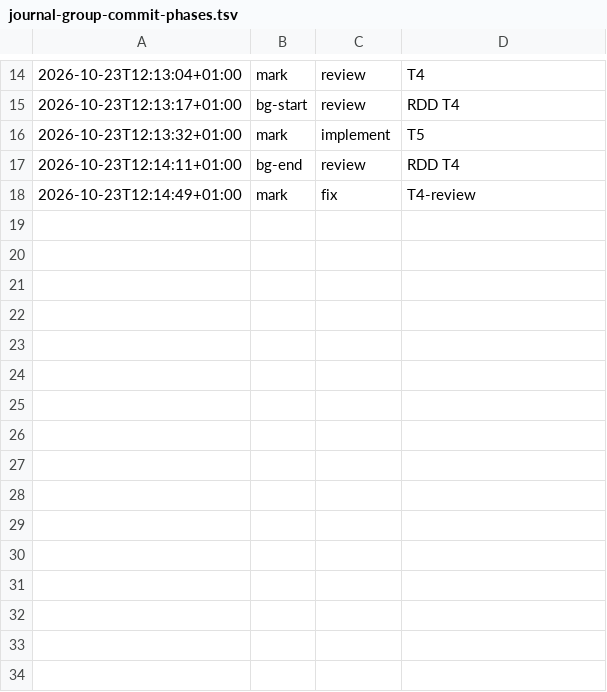
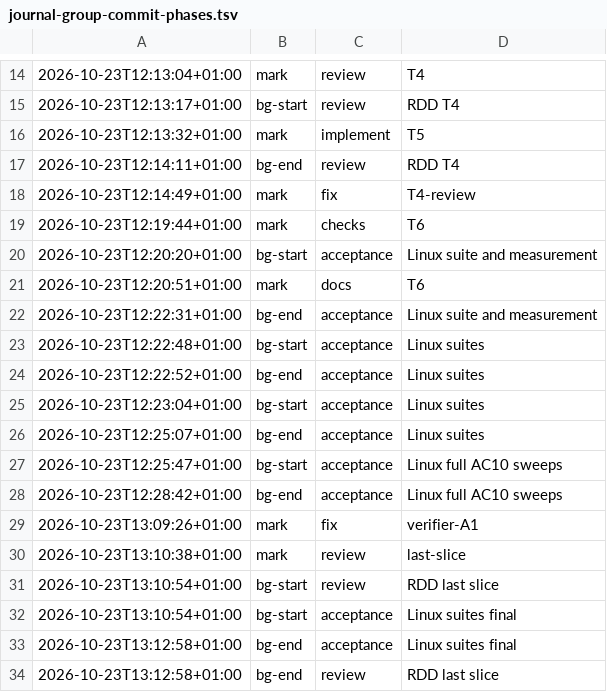
Before and after one commit to jesuslpm/Krummi, a TSV file: odd/tasks/journal-group-commit-phases.tsv, drawn as a sheet; only a part is shown, gaps mark what is left out; the diff names each change by its address in the sheet, - before the commit and + after, or states it on an @@ line.

Commit message:
docs: clarify what the commit rate measurement reports
Last-slice review R2-001 and R2-002: the example names decision E16 and criterion AC-E15, and says that its mode column repeats the request.

```diff
--- a/odd/tasks/journal-group-commit-phases.tsv
+++ b/odd/tasks/journal-group-commit-phases.tsv
+row 19: 2026-10-23T12:19:44+01:00 | mark | checks | T6
+row 20: 2026-10-23T12:20:20+01:00 | bg-start | acceptance | Linux suite and measurement
+row 21: 2026-10-23T12:20:51+01:00 | mark | docs | T6
+row 22: 2026-10-23T12:22:31+01:00 | bg-end | acceptance | Linux suite and measurement
+row 23: 2026-10-23T12:22:48+01:00 | bg-start | acceptance | Linux suites
+row 24: 2026-10-23T12:22:52+01:00 | bg-end | acceptance | Linux suites
+row 25: 2026-10-23T12:23:04+01:00 | bg-start | acceptance | Linux suites
+row 26: 2026-10-23T12:25:07+01:00 | bg-end | acceptance | Linux suites
+row 27: 2026-10-23T12:25:47+01:00 | bg-start | acceptance | Linux full AC10 sweeps
+row 28: 2026-10-23T12:28:42+01:00 | bg-end | acceptance | Linux full AC10 sweeps
+row 29: 2026-10-23T13:09:26+01:00 | mark | fix | verifier-A1
+row 30: 2026-10-23T13:10:38+01:00 | mark | review | last-slice
+row 31: 2026-10-23T13:10:54+01:00 | bg-start | review | RDD last slice
+row 32: 2026-10-23T13:10:54+01:00 | bg-start | acceptance | Linux suites final
+row 33: 2026-10-23T13:12:58+01:00 | bg-end | acceptance | Linux suites final
+row 34: 2026-10-23T13:12:58+01:00 | bg-end | review | RDD last slice
```
Also changed, not shown: 2 other files.
